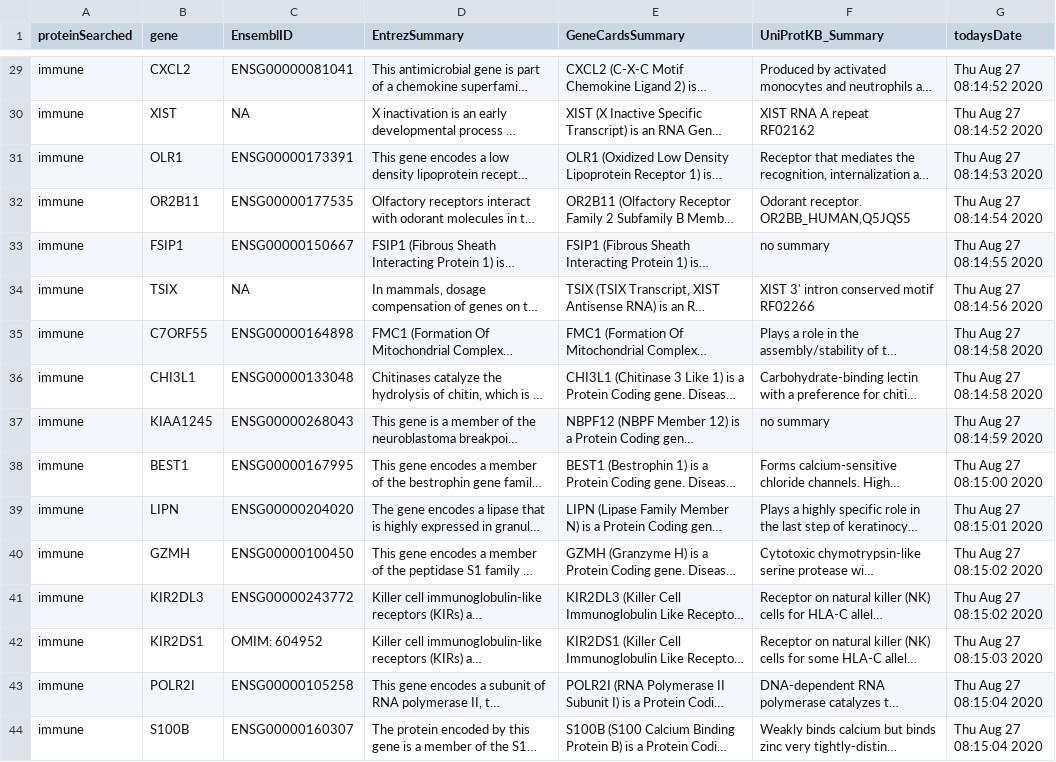
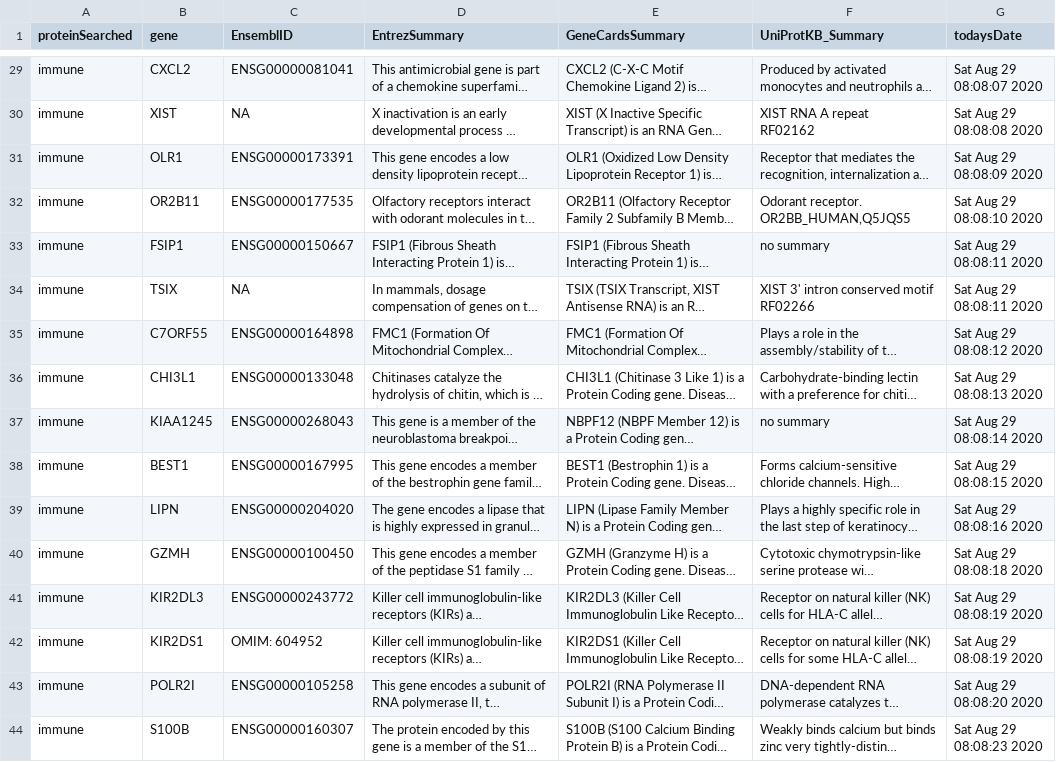
Before and after one commit to JanJanJan2018/LymeDiseaseGSE145974, a CSV file: proteinGeneSummaries_immune.csv, drawn as a sheet; only a part is shown, gaps mark what is left out; long unchanged cells end in …; the diff covers the shown part only; the diff names each change by its address in the sheet, - before the commit and + after, or states it on an @@ line.

```diff
--- a/proteinGeneSummaries_immune.csv
+++ b/proteinGeneSummaries_immune.csv
-G29 (todaysDate): Thu Aug 27 08:14:52 2020
+G29 (todaysDate): Sat Aug 29 08:08:07 2020
-G30 (todaysDate): Thu Aug 27 08:14:52 2020
+G30 (todaysDate): Sat Aug 29 08:08:08 2020
-G31 (todaysDate): Thu Aug 27 08:14:53 2020
+G31 (todaysDate): Sat Aug 29 08:08:09 2020
-G32 (todaysDate): Thu Aug 27 08:14:54 2020
+G32 (todaysDate): Sat Aug 29 08:08:10 2020
-G33 (todaysDate): Thu Aug 27 08:14:55 2020
+G33 (todaysDate): Sat Aug 29 08:08:11 2020
-G34 (todaysDate): Thu Aug 27 08:14:56 2020
+G34 (todaysDate): Sat Aug 29 08:08:11 2020
-G35 (todaysDate): Thu Aug 27 08:14:58 2020
+G35 (todaysDate): Sat Aug 29 08:08:12 2020
-G36 (todaysDate): Thu Aug 27 08:14:58 2020
+G36 (todaysDate): Sat Aug 29 08:08:13 2020
-G37 (todaysDate): Thu Aug 27 08:14:59 2020
+G37 (todaysDate): Sat Aug 29 08:08:14 2020
-G38 (todaysDate): Thu Aug 27 08:15:00 2020
+G38 (todaysDate): Sat Aug 29 08:08:15 2020
-G39 (todaysDate): Thu Aug 27 08:15:01 2020
+G39 (todaysDate): Sat Aug 29 08:08:16 2020
-G40 (todaysDate): Thu Aug 27 08:15:02 2020
+G40 (todaysDate): Sat Aug 29 08:08:18 2020
-G41 (todaysDate): Thu Aug 27 08:15:02 2020
+G41 (todaysDate): Sat Aug 29 08:08:19 2020
-G42 (todaysDate): Thu Aug 27 08:15:03 2020
+G42 (todaysDate): Sat Aug 29 08:08:19 2020
-G43 (todaysDate): Thu Aug 27 08:15:04 2020
+G43 (todaysDate): Sat Aug 29 08:08:20 2020
-G44 (todaysDate): Thu Aug 27 08:15:04 2020
+G44 (todaysDate): Sat Aug 29 08:08:23 2020
```
Also changed, not shown: 27 edited cells elsewhere in this file, proteinGeneSummaries_protein.csv, 13 other files.
